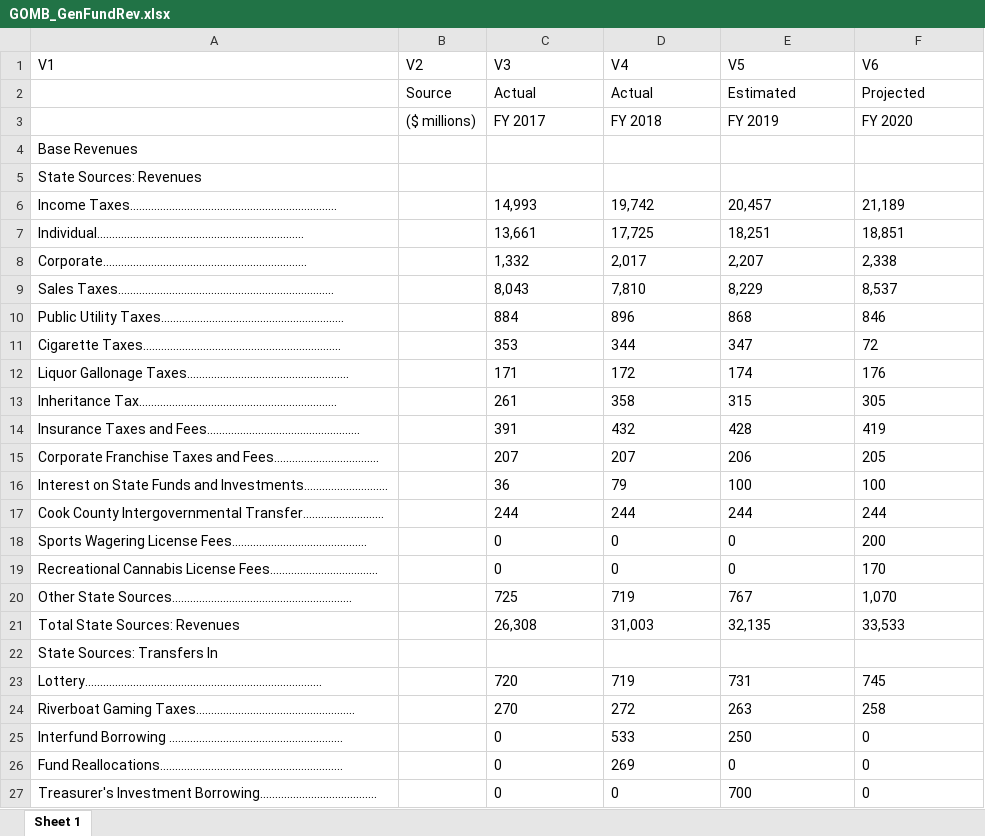
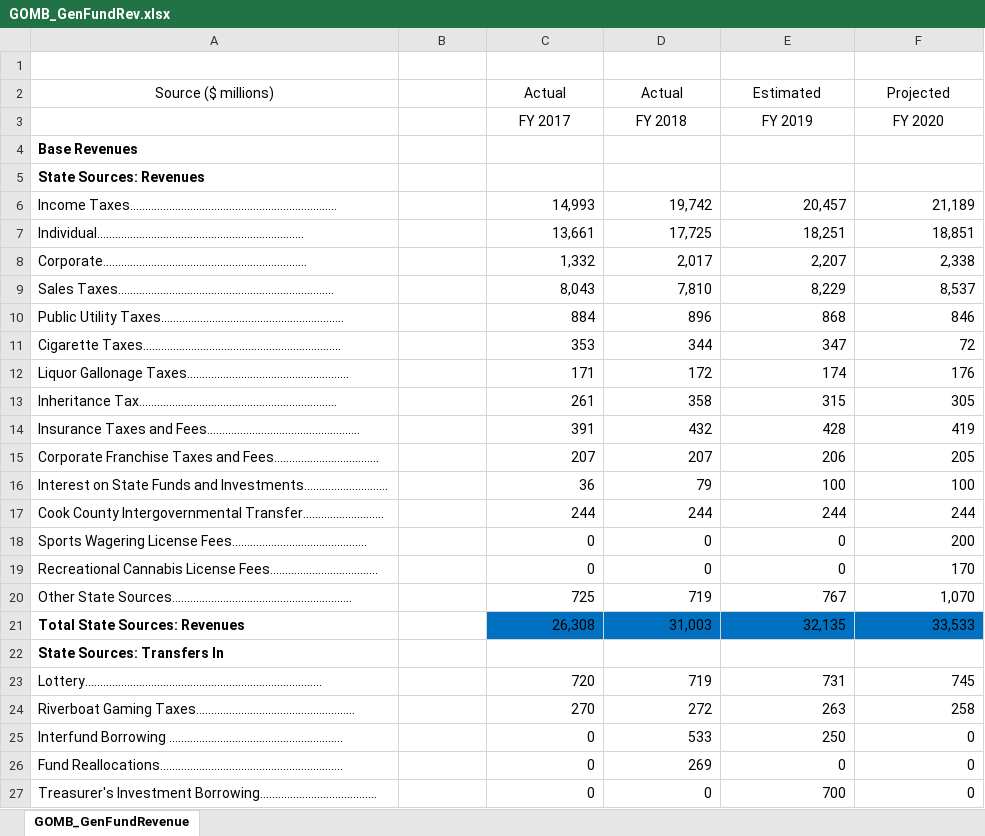
Before and after one commit to PearsonAM/IL-Budget-Data, an Excel workbook: GOMB_GenFundRev.xlsx, sheet GOMB_GenFundRevenue, drawn as a sheet; only a part is shown; values as stored, in another font and other column widths than the file's, no borders; the diff covers the shown part only; the diff names each change by its address in the sheet, - before the commit and + after, or states it on an @@ line.

Commit message:
data cleaning

```diff
--- a/GOMB_GenFundRev.xlsx (sheet GOMB_GenFundRevenue)
+++ b/GOMB_GenFundRev.xlsx (sheet GOMB_GenFundRevenue)
-sheet tab: Sheet 1
+sheet tab: GOMB_GenFundRevenue
-row 1: V1 | V2 | V3 | V4 | V5 | V6
+row 1: (empty)
-A2: (empty)
+A2: Source ($ millions)
-B2: Source
+B2: (empty)
-C2:F3 alignment: left
+C2:F3 alignment: center
-B3: ($ millions)
+B3: (empty)
-A4:A5 bold: off
+A4:A5 bold: on
-C6:F21 alignment: left
+C6:F21 alignment: right
-A21:A22 bold: off
+A21:A22 bold: on
-C21:F21 fill: none
+C21:F21 fill: #0070C0
-C23:F27 alignment: left
+C23:F27 alignment: right
```
Also changed, not shown: cell formats elsewhere in this sheet, COGA_GenFundRev_Mar.xlsx, COGFA_ACTvCGFA.xlsx, 8 other files.
